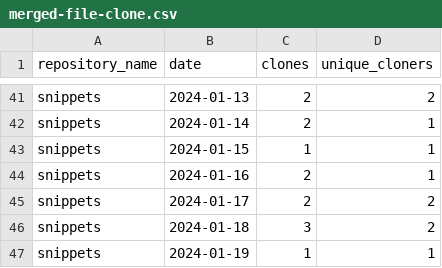
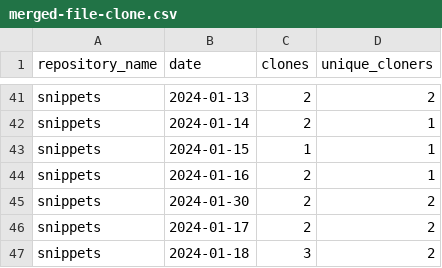
Before and after one commit to maria-mcparland/snippets, a CSV file: metrics/merged-file-clone.csv, drawn as a sheet; only a part is shown, gaps mark what is left out; the shorter side is filled out with more unchanged rows; the diff names each change by its address in the sheet, - before the commit and + after, or states it on an @@ line.

```diff
--- a/metrics/merged-file-clone.csv
+++ b/metrics/merged-file-clone.csv
+row 45: snippets | 2024-01-30 | 2 | 2
```
Also changed, not shown: metrics/merged-file-clone_sorted.csv, 1 other file.
